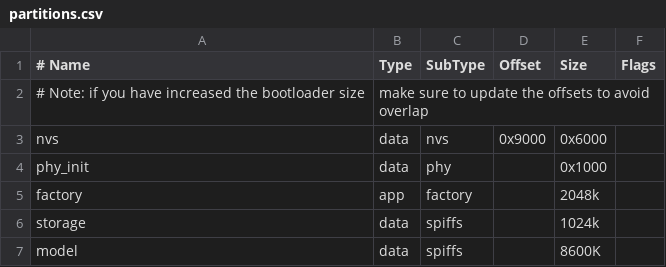
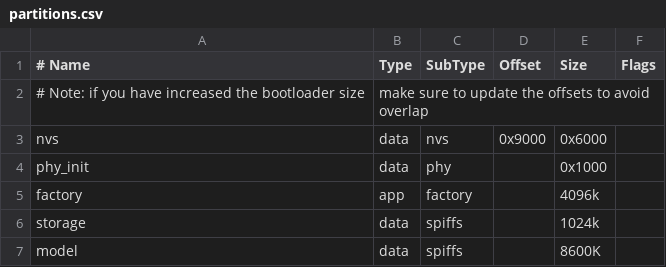
Before and after one commit to Laziest-sheep/esp-box, a CSV file: examples/image_display/partitions.csv, drawn as a sheet.

```diff
--- a/examples/image_display/partitions.csv
+++ b/examples/image_display/partitions.csv
@@ -4,3 +4,3 @@ nvs,      data, nvs,     0x9000,  0x6000,
 phy_init, data, phy,     ,        0x1000,
-factory,  app,  factory, ,        2048k,
+factory,  app,  factory, ,        4096k,
 storage,  data, spiffs,  ,        1024k,
```
Also changed, not shown: 4 other files.
